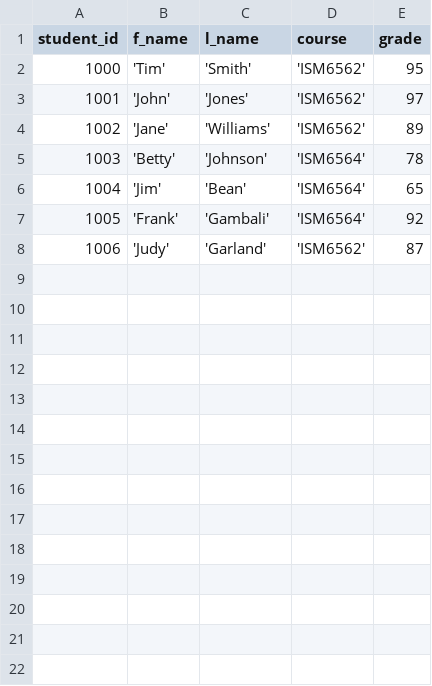
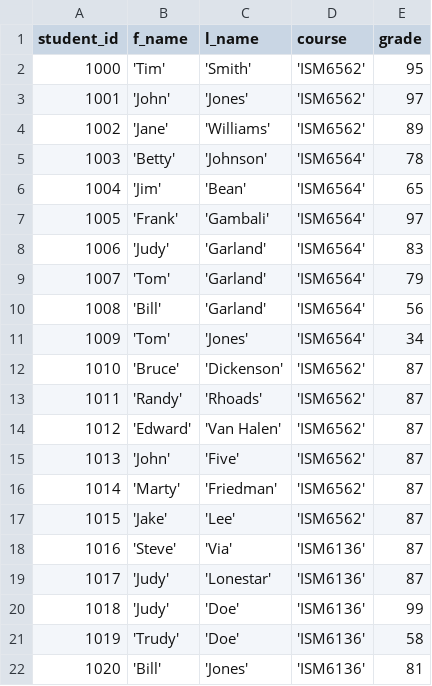
Before and after one commit to vijaytejp/bd-f23, a CSV file: W04/w04.csv, drawn as a sheet; addresses are those after the commit; the diff names each change by its address in the sheet, - before the commit and + after, or states it on an @@ line.

```diff
--- a/W04/w04.csv
+++ b/W04/w04.csv
-E7 (grade): 92
+E7 (grade): 97
+row 8: 1006 | 'Judy' | 'Garland' | 'ISM6564' | 83
+row 9: 1007 | 'Tom' | 'Garland' | 'ISM6564' | 79
+row 10: 1008 | 'Bill' | 'Garland' | 'ISM6564' | 56
+row 11: 1009 | 'Tom' | 'Jones' | 'ISM6564' | 34
+row 12: 1010 | 'Bruce' | 'Dickenson' | 'ISM6562' | 87
+row 13: 1011 | 'Randy' | 'Rhoads' | 'ISM6562' | 87
+row 14: 1012 | 'Edward' | 'Van Halen' | 'ISM6562' | 87
+row 15: 1013 | 'John' | 'Five' | 'ISM6562' | 87
+row 16: 1014 | 'Marty' | 'Friedman' | 'ISM6562' | 87
+row 17: 1015 | 'Jake' | 'Lee' | 'ISM6562' | 87
+row 18: 1016 | 'Steve' | 'Via' | 'ISM6136' | 87
@@ column A (student_id) renumbered in row 19 @@
-C19 (l_name): 'Garland'
+C19 (l_name): 'Lonestar'
-D19 (course): 'ISM6562'
+D19 (course): 'ISM6136'
+row 20: 1018 | 'Judy' | 'Doe' | 'ISM6136' | 99
+row 21: 1019 | 'Trudy' | 'Doe' | 'ISM6136' | 58
+row 22: 1020 | 'Bill' | 'Jones' | 'ISM6136' | 81
```
Also changed, not shown: 29 other files.
